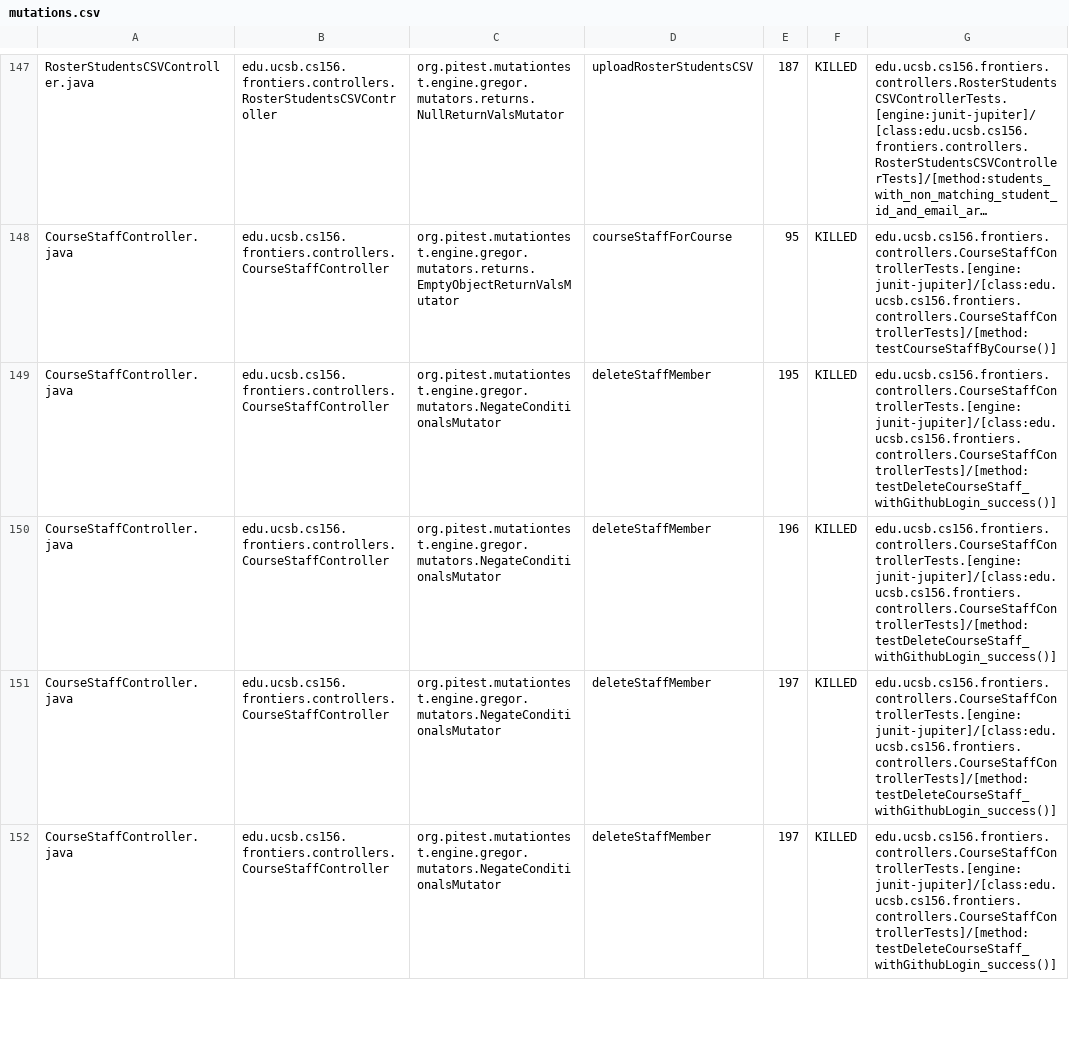
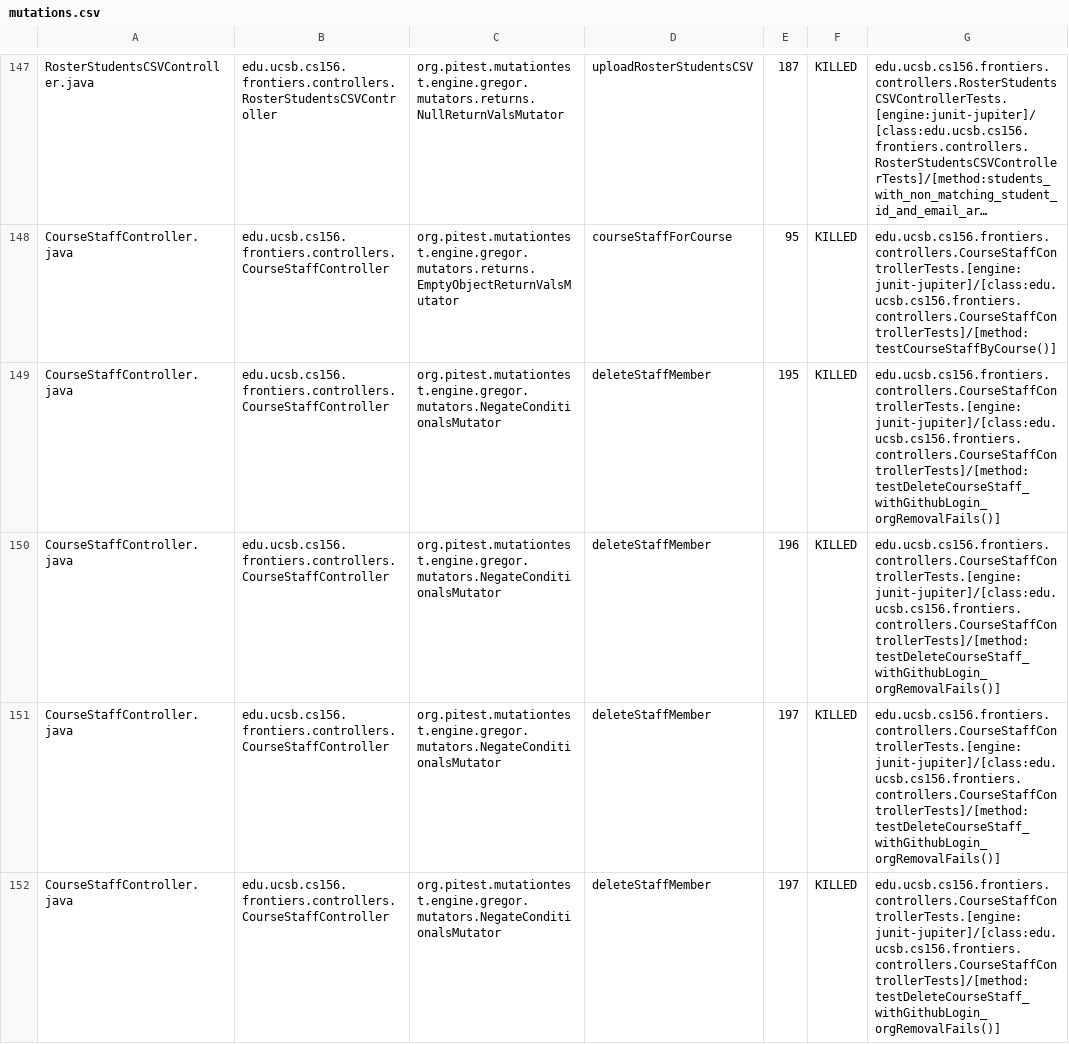
Before and after one commit to ucsb-cs156-f25/proj-frontiers-f25-10, a CSV file: prs/44/pitest/mutations.csv, drawn as a sheet; only a part is shown, gaps mark what is left out; long unchanged cells end in …; the diff covers the shown part only; the diff names each change by its address in the sheet, - before the commit and + after, or states it on an @@ line.

Commit message:
Deploying to gh-pages from @ ucsb-cs156-f25/proj-frontiers-f25-10@0175210da1b2e584723f039b8e040178be514940 🚀

```diff
--- a/prs/44/pitest/mutations.csv
+++ b/prs/44/pitest/mutations.csv
-G149:G152: edu.ucsb.cs156.frontiers.controllers.CourseStaffControllerTests.[engine:junit-jupiter]/[class:edu.ucsb.cs156.frontiers.controllers.CourseStaffControllerTests]/[method:testDeleteCourseStaff_withGithubLogin_success()]
+G149:G152: edu.ucsb.cs156.frontiers.controllers.CourseStaffControllerTests.[engine:junit-jupiter]/[class:edu.ucsb.cs156.frontiers.controllers.CourseStaffControllerTests]/[method:testDeleteCourseStaff_withGithubLogin_orgRemovalFails()]
```
Also changed, not shown: 43 edited cells elsewhere in this file, 51 other files.
